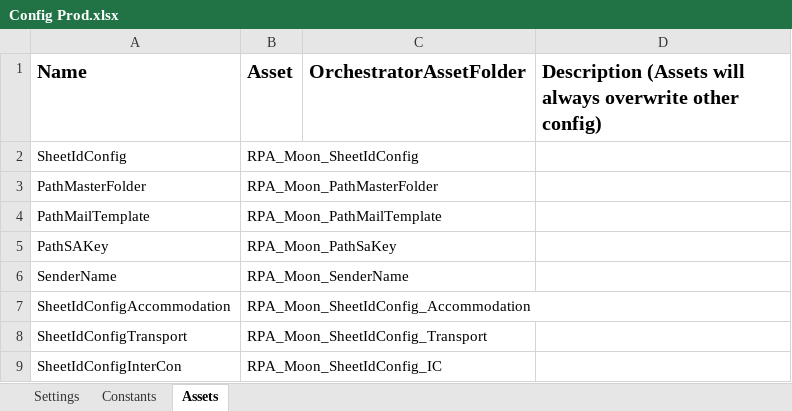
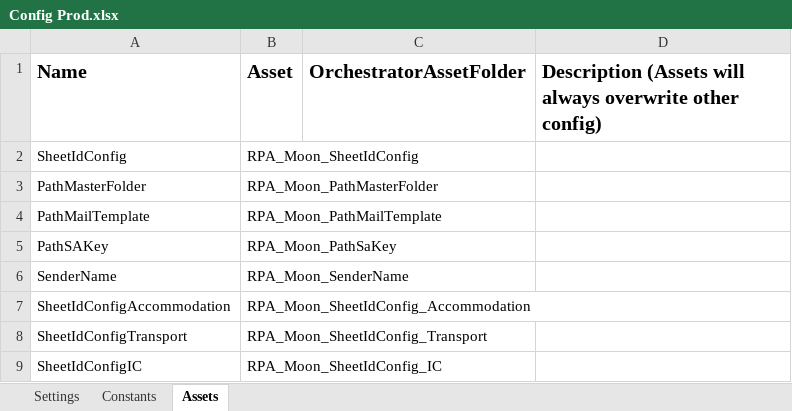
Before and after one commit to hansdavin/Traveloka_DataAutomation_Dispatcher_Email_S2, an Excel workbook: Data/Config Prod.xlsx, sheet Assets, drawn as a sheet; values as stored, in another font and other column widths than the file's, no borders; the diff names each change by its address in the sheet, - before the commit and + after, or states it on an @@ line.

Commit message:
Update asset name

```diff
--- a/Data/Config Prod.xlsx (sheet Assets)
+++ b/Data/Config Prod.xlsx (sheet Assets)
-A9 (Name): SheetIdConfigInterCon
+A9 (Name): SheetIdConfigIC
```
Also changed, not shown: Data/Config.xlsx.
